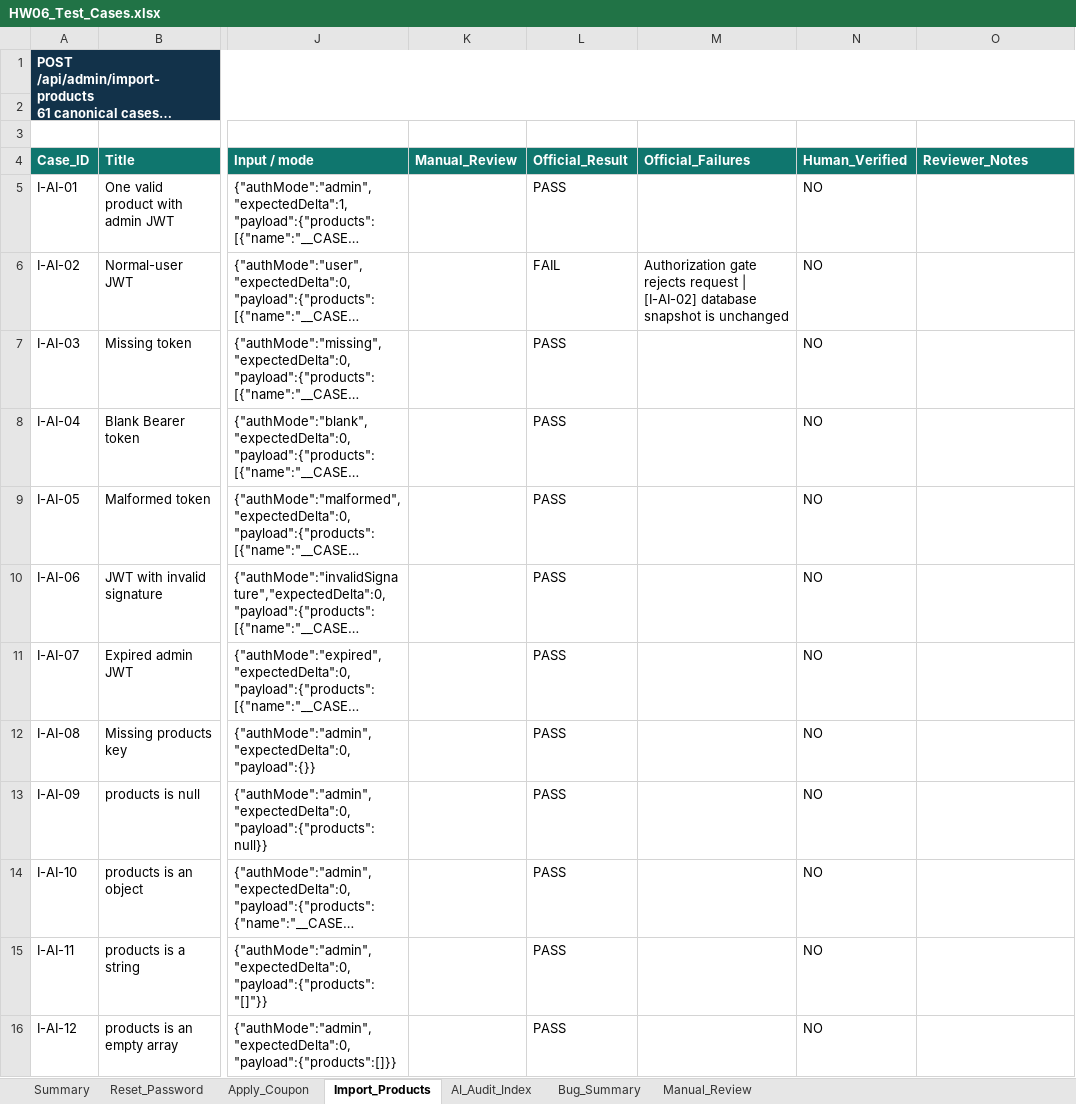
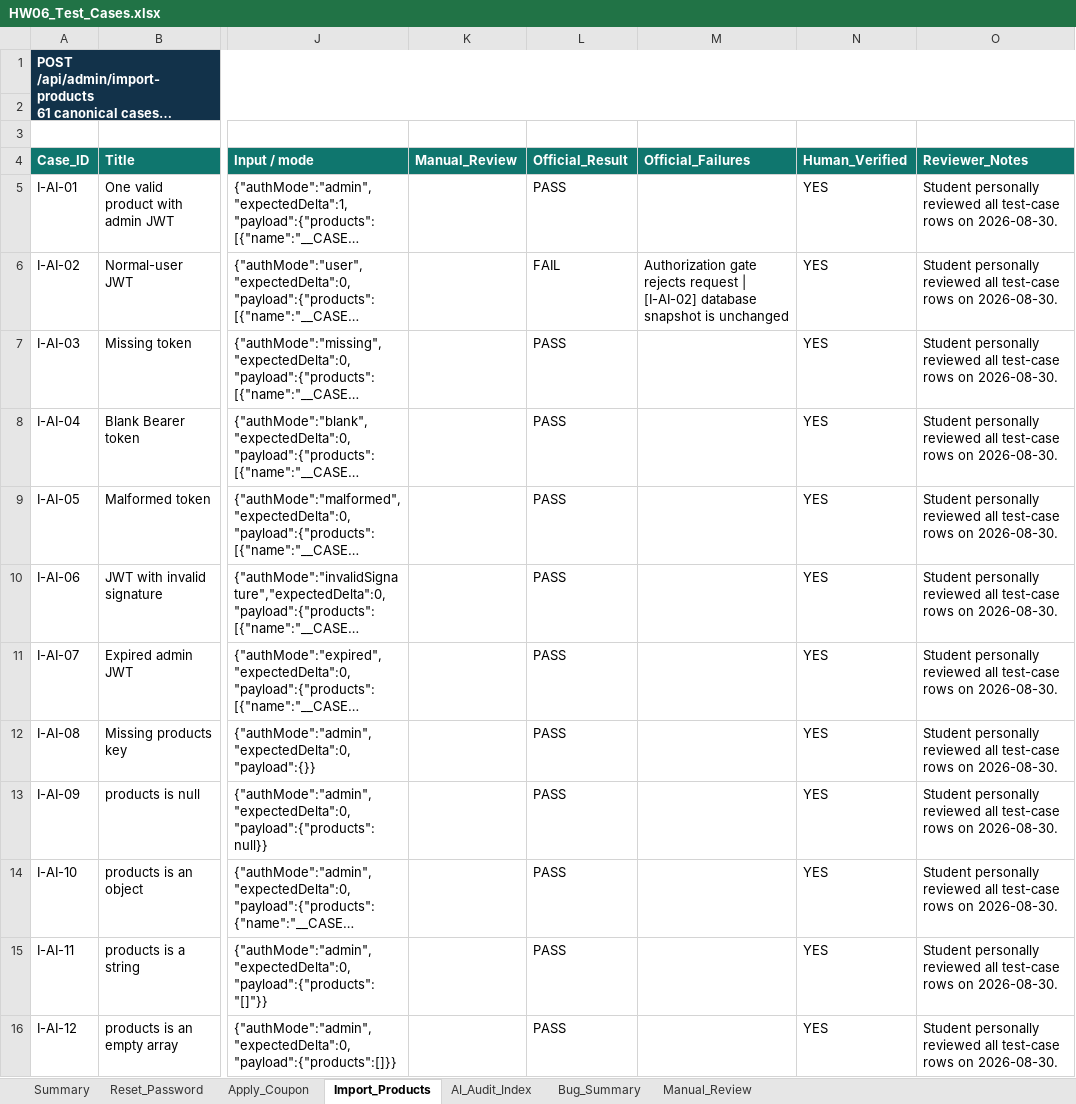
Before and after one commit to z3nz3nn/HW06-software-testing, an Excel workbook: outputs/hw06/HW06_Test_Cases.xlsx, sheet Import_Products, drawn as a sheet; only a part is shown, gaps mark what is left out; long unchanged cells end in …; values as stored, in another font and other column widths than the file's, no borders; conditional formats and table styles not drawn; the diff covers the shown part only; the diff names each change by its address in the sheet, - before the commit and + after, or states it on an @@ line.

Commit message:
docs: record completed evidence review

```diff
--- a/outputs/hw06/HW06_Test_Cases.xlsx (sheet Import_Products)
+++ b/outputs/hw06/HW06_Test_Cases.xlsx (sheet Import_Products)
-N5:N16 (Human_Verified): NO
+N5:N16 (Human_Verified): YES
-O5:O16 (Reviewer_Notes): (empty)
+O5:O16 (Reviewer_Notes): Student personally reviewed all test-case rows on 2026-08-30.
```
Also changed, not shown: 98 edited cells elsewhere in this sheet, sheet Apply_Coupon, sheet Reset_Password, sheet Manual_Review, sheet Summary, charts or pictures, 18 other files.
